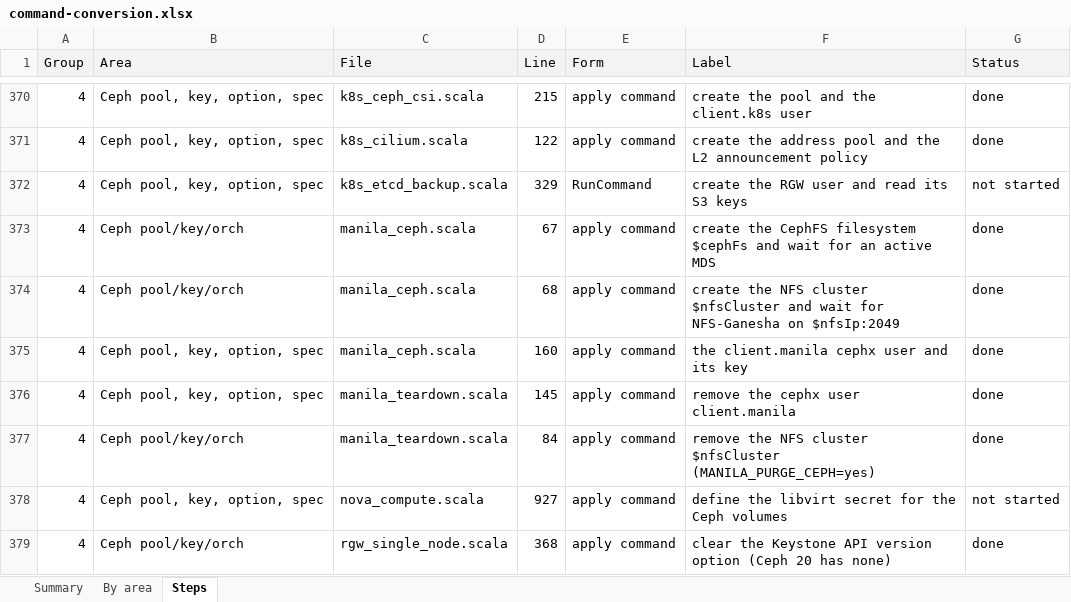
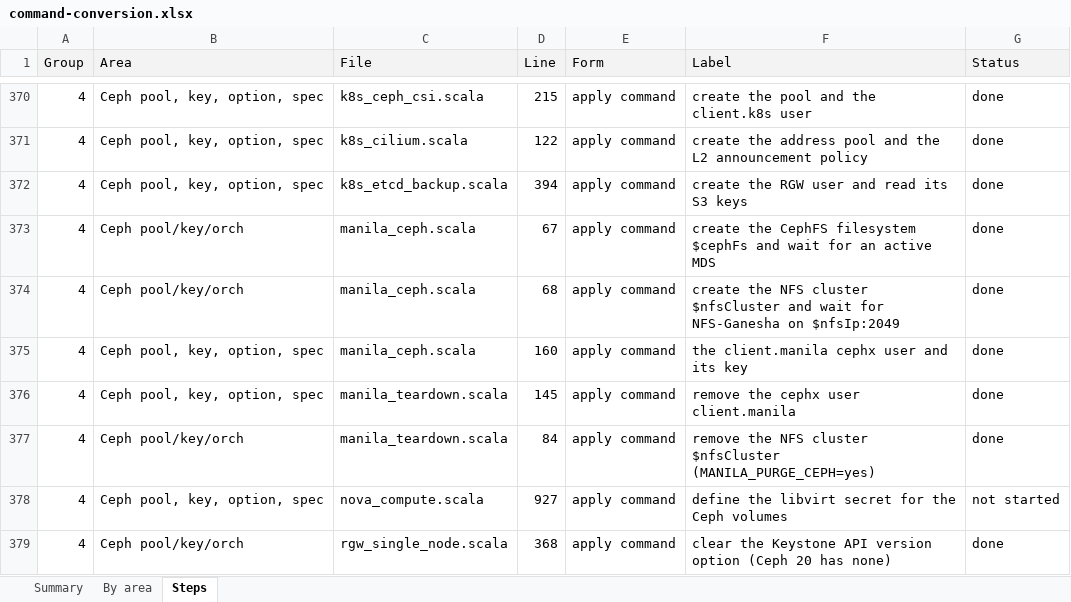
Before and after one commit to ljalbinson/orphera-pkg, an Excel workbook: docs/command-conversion.xlsx, sheet Steps, drawn as a sheet; only a part is shown, gaps mark what is left out; values as stored, in another font and other column widths than the file's, no borders; the diff names each change by its address in the sheet, - before the commit and + after, or states it on an @@ line.

```diff
--- a/docs/command-conversion.xlsx (sheet Steps)
+++ b/docs/command-conversion.xlsx (sheet Steps)
-D372 (Line): 329
+D372 (Line): 394
-E372 (Form): RunCommand
+E372 (Form): apply command
-G372 (Status): not started
+G372 (Status): done
```
Also changed, not shown: sheet Summary, 6 other files.
